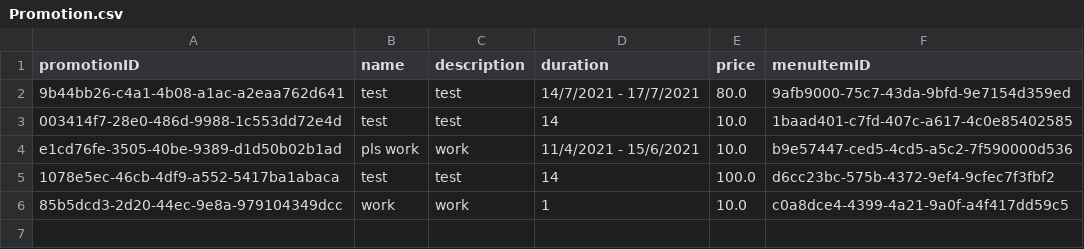
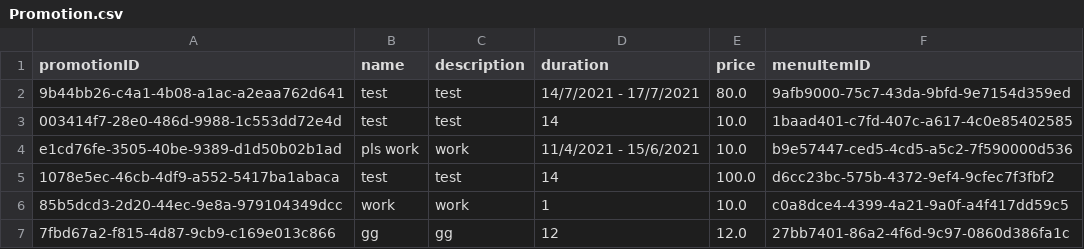
Before and after one commit to cyiafn/OOP-Restaurant, a CSV file: csv/Promotion.csv, drawn as a sheet.

```diff
--- a/csv/Promotion.csv
+++ b/csv/Promotion.csv
@@ -6 +6,2 @@ e1cd76fe-3505-40be-9389-d1d50b02b1ad;pls work;work;11/4/2021 - 15/6/2021;10.0;b9
 85b5dcd3-2d20-44ec-9e8a-979104349dcc;work;work;1;10.0;c0a8dce4-4399-4a21-9a0f-a4f417dd59c5
+7fbd67a2-f815-4d87-9cb9-c169e013c866;gg;gg;12;12.0;27bb7401-86a2-4f6d-9c97-0860d386fa1c
```
Also changed, not shown: 4 other files.
